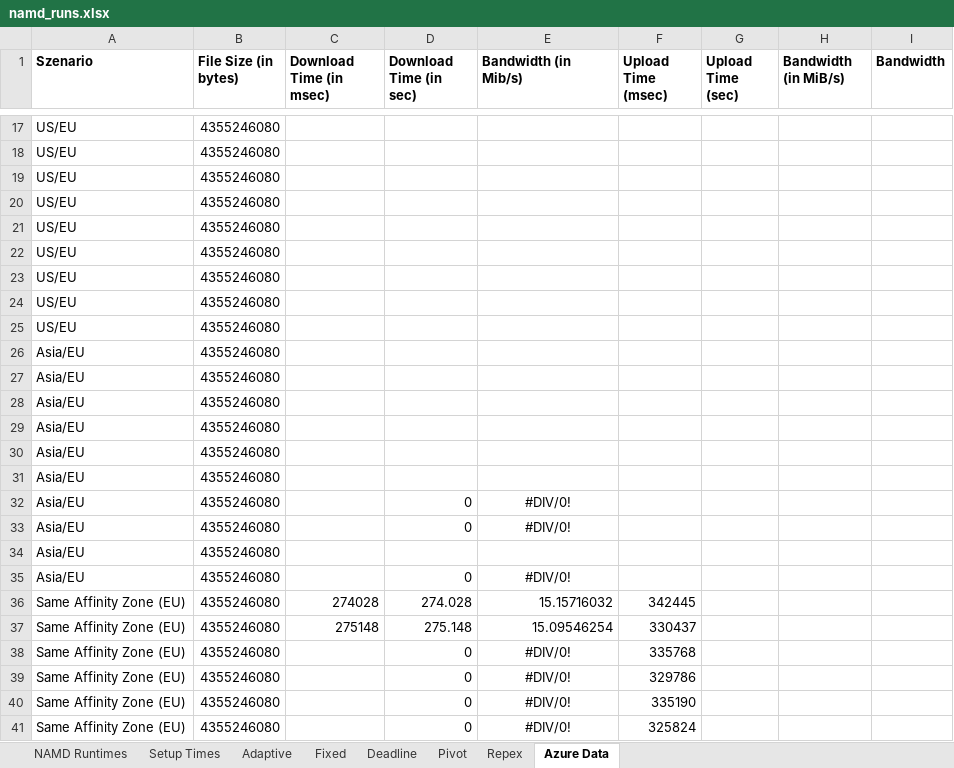
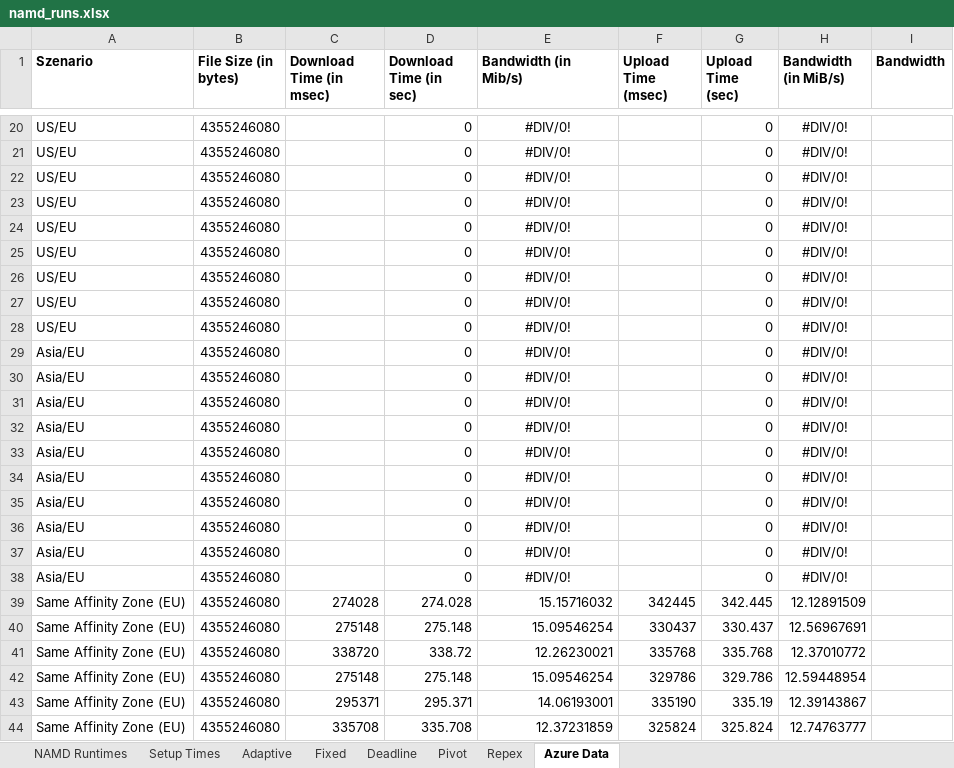
Before and after one commit to saga-project/saga-cpp-legacy-projects, an Excel workbook: papers/cloudcom10/performance/namd_runs.xlsx, sheet Azure Data, drawn as a sheet; only a part is shown, gaps mark what is left out; values as stored, in another font and other column widths than the file's, no borders; charts and pictures not drawn; addresses are those after the commit; the diff covers the shown part only; the diff names each change by its address in the sheet, - before the commit and + after, or states it on an @@ line.

```diff
--- a/papers/cloudcom10/performance/namd_runs.xlsx (sheet Azure Data)
+++ b/papers/cloudcom10/performance/namd_runs.xlsx (sheet Azure Data)
-D20:D34 (Download Time (in sec)): (empty)
+D20:D34 (Download Time (in sec)): 0
-E20:E34 (Bandwidth (in Mib/s)): (empty)
+E20:E34 (Bandwidth (in Mib/s)): #DIV/0!
-G20:G38 (Upload Time (sec)): (empty)
+G20:G38 (Upload Time (sec)): 0
-H20:H38 (Bandwidth (in MiB/s)): (empty)
+H20:H38 (Bandwidth (in MiB/s)): #DIV/0!
-D37 (Download Time (in sec)): (empty)
+D37 (Download Time (in sec)): 0
-E37 (Bandwidth (in Mib/s)): (empty)
+E37 (Bandwidth (in Mib/s)): #DIV/0!
-G39 (Upload Time (sec)): (empty)
+G39 (Upload Time (sec)): 342.445
-H39 (Bandwidth (in MiB/s)): (empty)
+H39 (Bandwidth (in MiB/s)): 12.12891509
-G40 (Upload Time (sec)): (empty)
+G40 (Upload Time (sec)): 330.437
-H40 (Bandwidth (in MiB/s)): (empty)
+H40 (Bandwidth (in MiB/s)): 12.56967691
-C41 (Download Time (in msec)): (empty)
+C41 (Download Time (in msec)): 338720
-D41 (Download Time (in sec)): 0
+D41 (Download Time (in sec)): 338.72
-E41 (Bandwidth (in Mib/s)): #DIV/0!
+E41 (Bandwidth (in Mib/s)): 12.26230021
-E41:E44 alignment: center
+E41:E44 alignment: right
-G41 (Upload Time (sec)): (empty)
+G41 (Upload Time (sec)): 335.768
-H41 (Bandwidth (in MiB/s)): (empty)
+H41 (Bandwidth (in MiB/s)): 12.37010772
-C42 (Download Time (in msec)): (empty)
+C42 (Download Time (in msec)): 275148
-D42 (Download Time (in sec)): 0
+D42 (Download Time (in sec)): 275.148
-E42 (Bandwidth (in Mib/s)): #DIV/0!
+E42 (Bandwidth (in Mib/s)): 15.09546254
-G42 (Upload Time (sec)): (empty)
+G42 (Upload Time (sec)): 329.786
-H42 (Bandwidth (in MiB/s)): (empty)
+H42 (Bandwidth (in MiB/s)): 12.59448954
-C43 (Download Time (in msec)): (empty)
+C43 (Download Time (in msec)): 295371
-D43 (Download Time (in sec)): 0
+D43 (Download Time (in sec)): 295.371
-E43 (Bandwidth (in Mib/s)): #DIV/0!
+E43 (Bandwidth (in Mib/s)): 14.06193001
-G43 (Upload Time (sec)): (empty)
+G43 (Upload Time (sec)): 335.19
-H43 (Bandwidth (in MiB/s)): (empty)
+H43 (Bandwidth (in MiB/s)): 12.39143867
-C44 (Download Time (in msec)): (empty)
+C44 (Download Time (in msec)): 335708
-D44 (Download Time (in sec)): 0
+D44 (Download Time (in sec)): 335.708
-E44 (Bandwidth (in Mib/s)): #DIV/0!
+E44 (Bandwidth (in Mib/s)): 12.37231859
-G44 (Upload Time (sec)): (empty)
+G44 (Upload Time (sec)): 325.824
-H44 (Bandwidth (in MiB/s)): (empty)
+H44 (Bandwidth (in MiB/s)): 12.74763777
```
Also changed, not shown: 4 added rows, 1 removed row, 89 edited cells and cell formats elsewhere in this sheet, formulas that keep their value, charts or pictures, 1 other file.
